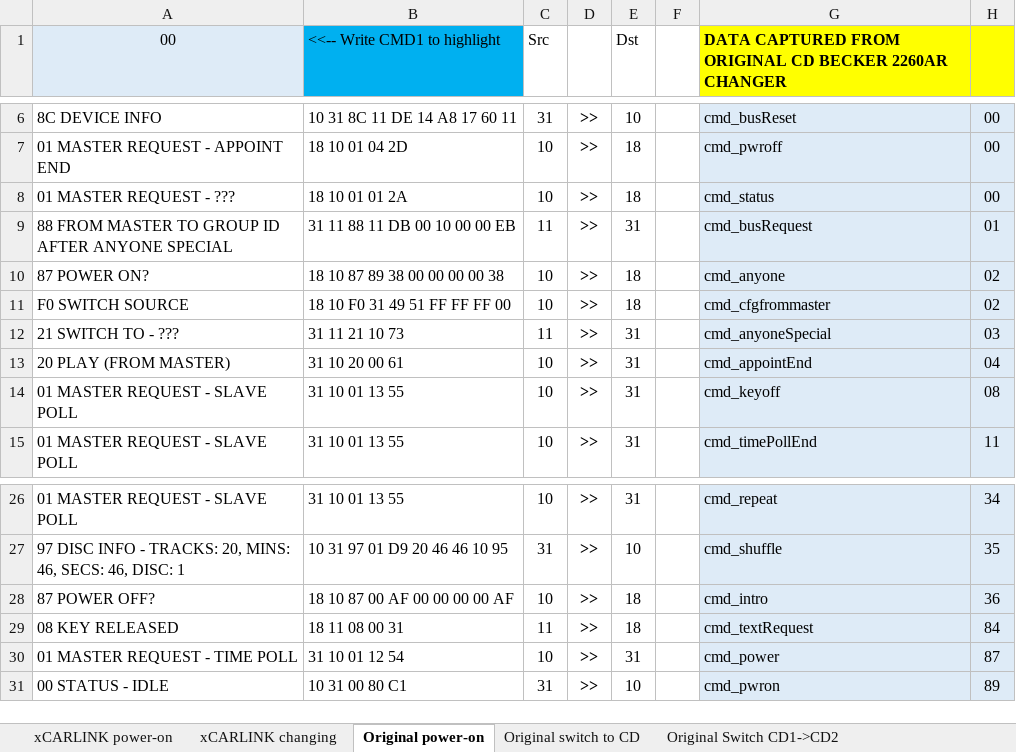
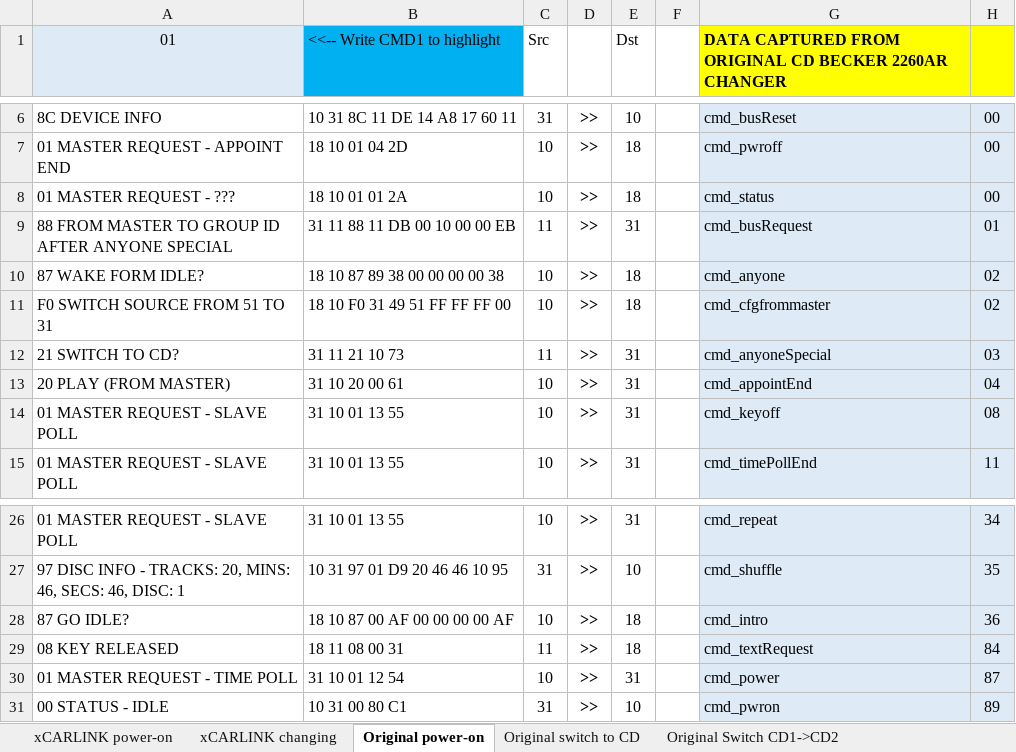
Before and after one commit to deividAlfa/Alfa-166-CD-Changer-Unilink-Emulator, an Excel workbook: DOCS/ICS logs.xlsm, sheet Original power-on, drawn as a sheet; only a part is shown, gaps mark what is left out; values as stored, in another font and other column widths than the file's, no borders; charts and pictures and conditional formats not drawn; the diff names each change by its address in the sheet, - before the commit and + after, or states it on an @@ line.

```diff
--- a/DOCS/ICS logs.xlsm (sheet Original power-on)
+++ b/DOCS/ICS logs.xlsm (sheet Original power-on)
-A1: 00
+A1: 01
-A10 (01): 87 POWER ON?
+A10 (01): 87 WAKE FORM IDLE?
-A11 (01): F0 SWITCH SOURCE
+A11 (01): F0 SWITCH SOURCE FROM 51 TO 31
-A12 (01): 21 SWITCH TO - ???
+A12 (01): 21 SWITCH TO CD?
-A28 (01): 87 POWER OFF?
+A28 (01): 87 GO IDLE?
```
Also changed, not shown: sheet Original switch to CD, sheet Original magazine out, sheet Original Switch CD1->CD2, sheet Original Switch CD2->CD3 empty, sheet Original magazine in, sheet Original old, 21 other files.
